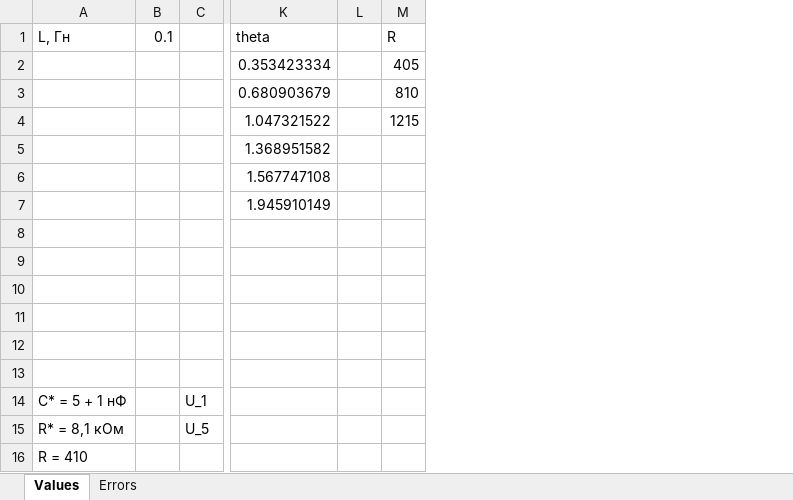
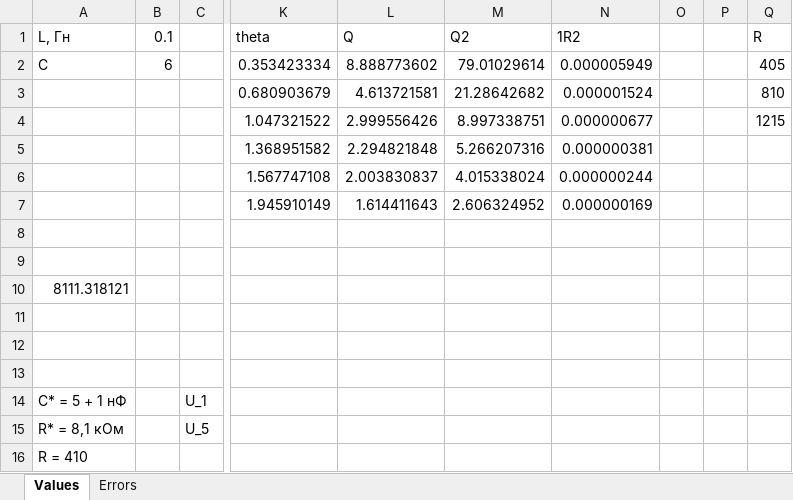
Before and after one commit to AndryDeveloper/mipt_edu, an Excel workbook: tools/excel_errors/main.xlsm, sheet Values, drawn as a sheet; only a part is shown, gaps mark what is left out; values as stored, in another font and other column widths than the file's, no borders; the diff names each change by its address in the sheet, - before the commit and + after, or states it on an @@ line.

```diff
--- a/tools/excel_errors/main.xlsm (sheet Values)
+++ b/tools/excel_errors/main.xlsm (sheet Values)
+column L (Q), rows 2-7: 8.888773602 | 4.613721581 | 2.999556426 | 2.294821848 | 2.003830837 | 1.614411643
+column M (Q2), rows 2-7: 79.01029614 | 21.28642682 | 8.997338751 | 5.266207316 | 4.015338024 | 2.606324952
+column N (1R2), rows 2-7: 0.000005949 | 0.000001524 | 0.000000677 | 0.000000381 | 0.000000244 | 0.000000169
+column P, empty
-A2 (L, Гн): (empty)
+A2 (L, Гн): C
-B2 (0.1): (empty)
+B2 (0.1): 6
-A10 (L, Гн): (empty)
+A10 (L, Гн): 8111.318121
```
Also changed, not shown: sheet Errors, formulas that keep their value, 20 other files.
